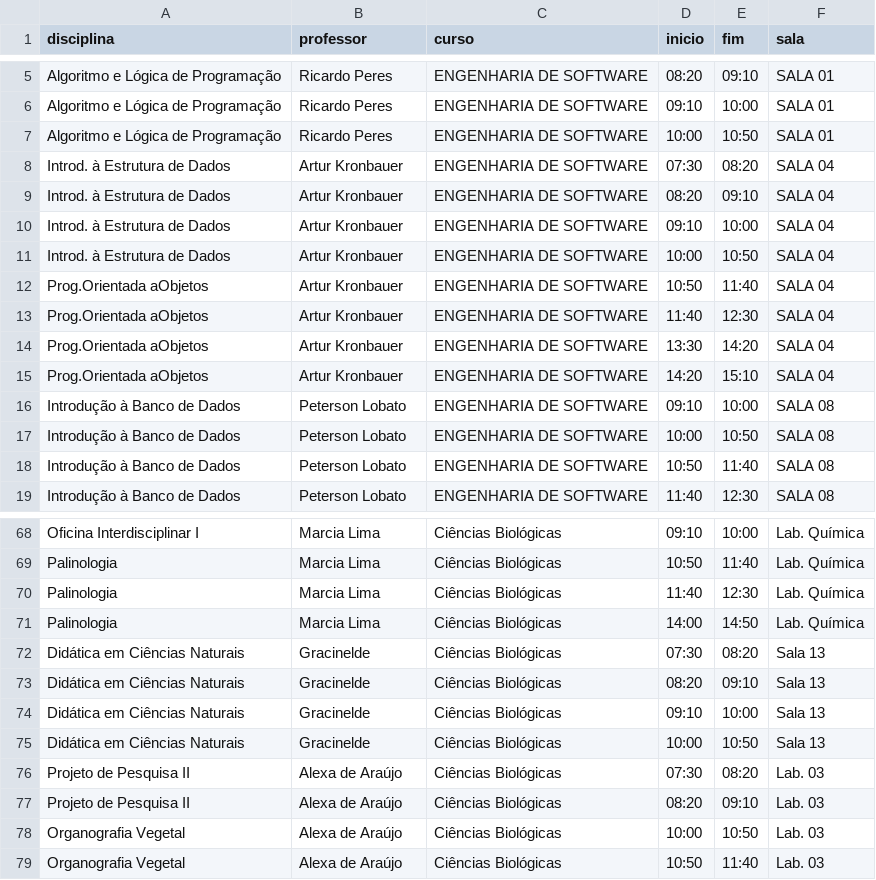
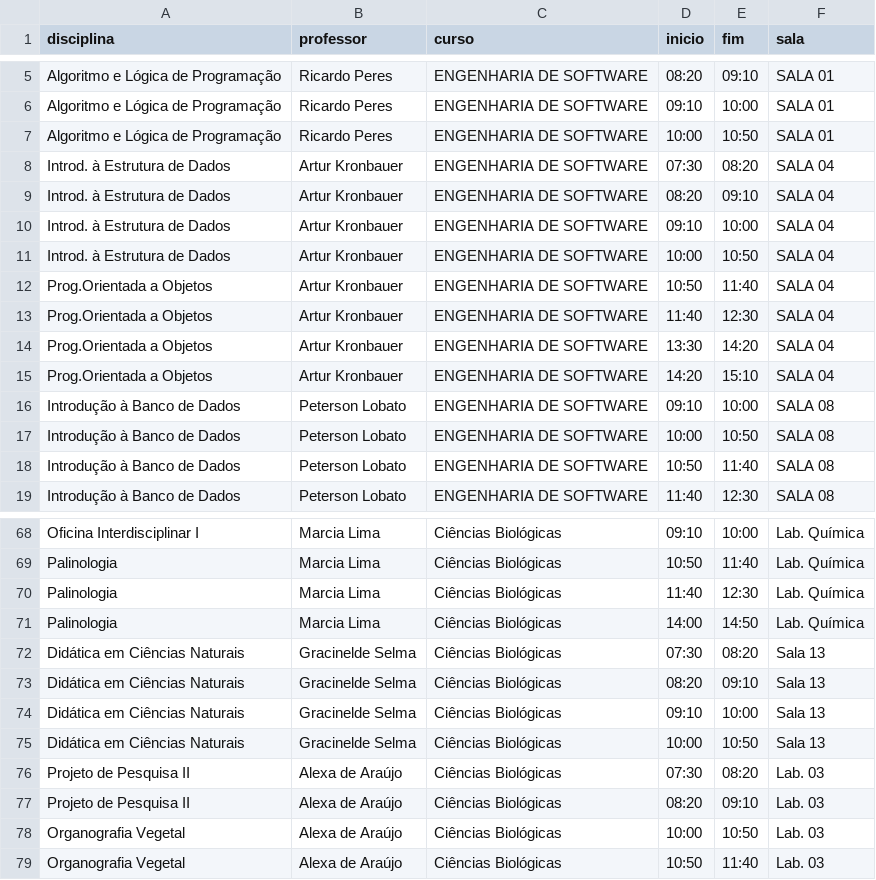
Before and after one commit to Lawtrel/kiosk, a CSV file: assets/doc/horarios/quarta.csv, drawn as a sheet; only a part is shown, gaps mark what is left out.

Commit message:
Update quarta.csv

```diff
--- a/assets/doc/horarios/quarta.csv
+++ b/assets/doc/horarios/quarta.csv
@@ -11,6 +11,6 @@ Introd. à Estrutura de Dados;Artur Kronbauer;ENGENHARIA DE SOFTWARE;09:10;10:00
 Introd. à Estrutura de Dados;Artur Kronbauer;ENGENHARIA DE SOFTWARE;10:00;10:50;SALA 04
-Prog.Orientada aObjetos;Artur Kronbauer;ENGENHARIA DE SOFTWARE;10:50;11:40;SALA 04
-Prog.Orientada aObjetos;Artur Kronbauer;ENGENHARIA DE SOFTWARE;11:40;12:30;SALA 04
-Prog.Orientada aObjetos;Artur Kronbauer;ENGENHARIA DE SOFTWARE;13:30;14:20;SALA 04
-Prog.Orientada aObjetos;Artur Kronbauer;ENGENHARIA DE SOFTWARE;14:20;15:10;SALA 04
+Prog.Orientada a Objetos;Artur Kronbauer;ENGENHARIA DE SOFTWARE;10:50;11:40;SALA 04
+Prog.Orientada a Objetos;Artur Kronbauer;ENGENHARIA DE SOFTWARE;11:40;12:30;SALA 04
+Prog.Orientada a Objetos;Artur Kronbauer;ENGENHARIA DE SOFTWARE;13:30;14:20;SALA 04
+Prog.Orientada a Objetos;Artur Kronbauer;ENGENHARIA DE SOFTWARE;14:20;15:10;SALA 04
 Introdução à Banco de Dados;Peterson Lobato;ENGENHARIA DE SOFTWARE;09:10;10:00;SALA 08
@@ -71,6 +71,6 @@ Palinologia;Marcia Lima;Ciências Biológicas;11:40;12:30;Lab. Química
 Palinologia;Marcia Lima;Ciências Biológicas;14:00;14:50;Lab. Química
-Didática em Ciências Naturais;Gracinelde;Ciências Biológicas;07:30;08:20;Sala 13
-Didática em Ciências Naturais;Gracinelde;Ciências Biológicas;08:20;09:10;Sala 13
-Didática em Ciências Naturais;Gracinelde;Ciências Biológicas;09:10;10:00;Sala 13
-Didática em Ciências Naturais;Gracinelde;Ciências Biológicas;10:00;10:50;Sala 13
+Didática em Ciências Naturais;Gracinelde Selma;Ciências Biológicas;07:30;08:20;Sala 13
+Didática em Ciências Naturais;Gracinelde Selma;Ciências Biológicas;08:20;09:10;Sala 13
+Didática em Ciências Naturais;Gracinelde Selma;Ciências Biológicas;09:10;10:00;Sala 13
+Didática em Ciências Naturais;Gracinelde Selma;Ciências Biológicas;10:00;10:50;Sala 13
 Projeto de Pesquisa II;Alexa de Araújo;Ciências Biológicas;07:30;08:20;Lab. 03
```
